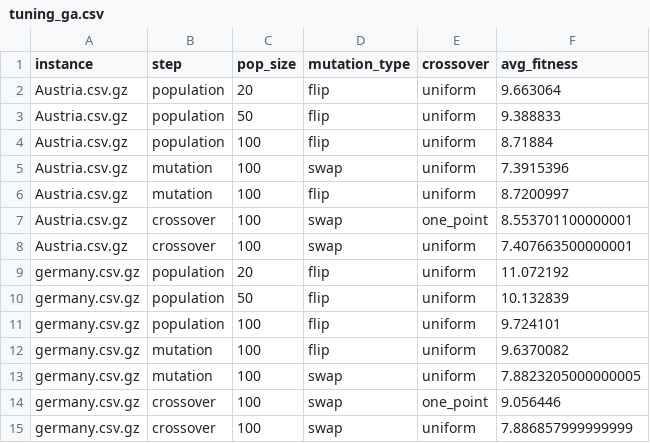
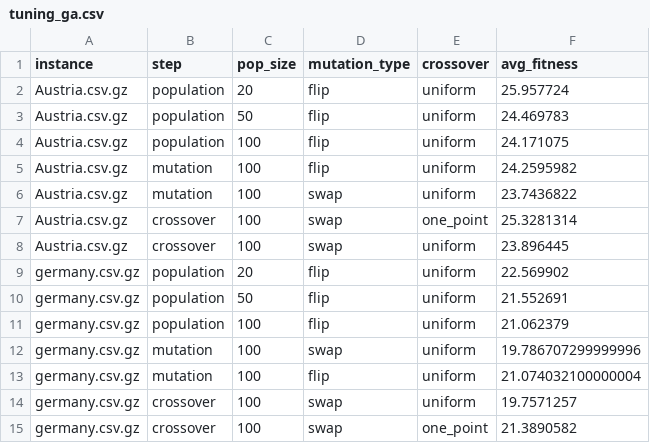
Before and after one commit to QassimAltarhouni/5G-TowerOptimizer, a CSV file: outputs/tuning_ga.csv, drawn as a sheet.

Commit message:
output

```diff
--- a/outputs/tuning_ga.csv
+++ b/outputs/tuning_ga.csv
@@ -1,15 +1,15 @@
 instance,step,pop_size,mutation_type,crossover,avg_fitness
-Austria.csv.gz,population,20,flip,uniform,9.663064
-Austria.csv.gz,population,50,flip,uniform,9.388833
-Austria.csv.gz,population,100,flip,uniform,8.71884
-Austria.csv.gz,mutation,100,swap,uniform,7.3915396
-Austria.csv.gz,mutation,100,flip,uniform,8.7200997
-Austria.csv.gz,crossover,100,swap,one_point,8.553701100000001
-Austria.csv.gz,crossover,100,swap,uniform,7.407663500000001
-germany.csv.gz,population,20,flip,uniform,11.072192
-germany.csv.gz,population,50,flip,uniform,10.132839
-germany.csv.gz,population,100,flip,uniform,9.724101
-germany.csv.gz,mutation,100,flip,uniform,9.6370082
-germany.csv.gz,mutation,100,swap,uniform,7.8823205000000005
-germany.csv.gz,crossover,100,swap,one_point,9.056446
-germany.csv.gz,crossover,100,swap,uniform,7.886857999999999
+Austria.csv.gz,population,20,flip,uniform,25.957724
+Austria.csv.gz,population,50,flip,uniform,24.469783
+Austria.csv.gz,population,100,flip,uniform,24.171075
+Austria.csv.gz,mutation,100,flip,uniform,24.2595982
+Austria.csv.gz,mutation,100,swap,uniform,23.7436822
+Austria.csv.gz,crossover,100,swap,one_point,25.3281314
+Austria.csv.gz,crossover,100,swap,uniform,23.896445
+germany.csv.gz,population,20,flip,uniform,22.569902
+germany.csv.gz,population,50,flip,uniform,21.552691
+germany.csv.gz,population,100,flip,uniform,21.062379
+germany.csv.gz,mutation,100,swap,uniform,19.786707299999996
+germany.csv.gz,mutation,100,flip,uniform,21.074032100000004
+germany.csv.gz,crossover,100,swap,uniform,19.7571257
+germany.csv.gz,crossover,100,swap,one_point,21.3890582
```
Also changed, not shown: outputs/tuning_kbga.csv.
